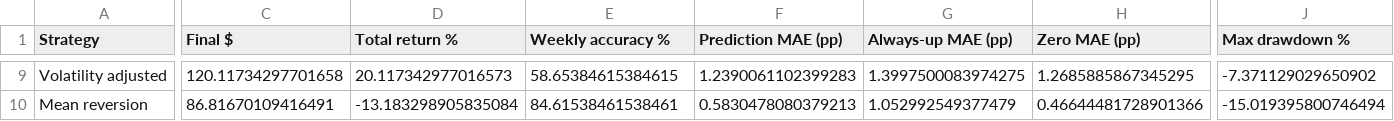
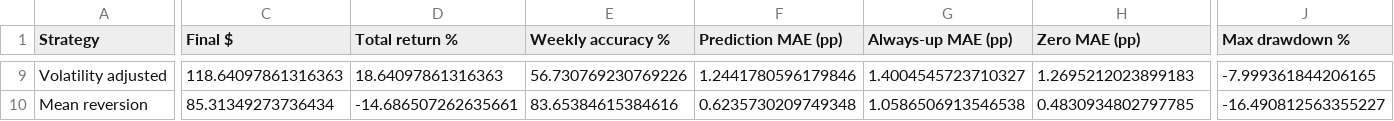
Before and after one commit to joens137/weekly-trading-lab, a CSV file: public_results/strategy_leaderboard.csv, drawn as a sheet; only a part is shown, gaps mark what is left out; the diff covers the shown part only; the diff names each change by its address in the sheet, - before the commit and + after, or states it on an @@ line.

```diff
--- a/public_results/strategy_leaderboard.csv
+++ b/public_results/strategy_leaderboard.csv
-C9 (Final $): 120.11734297701658
+C9 (Final $): 118.64097861316363
-D9 (Total return %): 20.117342977016573
+D9 (Total return %): 18.64097861316363
-E9 (Weekly accuracy %): 58.65384615384615
+E9 (Weekly accuracy %): 56.730769230769226
-F9 (Prediction MAE (pp)): 1.2390061102399283
+F9 (Prediction MAE (pp)): 1.2441780596179846
-G9 (Always-up MAE (pp)): 1.3997500083974275
+G9 (Always-up MAE (pp)): 1.4004545723710327
-H9 (Zero MAE (pp)): 1.2685885867345295
+H9 (Zero MAE (pp)): 1.2695212023899183
-J9 (Max drawdown %): -7.371129029650902
+J9 (Max drawdown %): -7.999361844206165
-C10 (Final $): 86.81670109416491
+C10 (Final $): 85.31349273736434
-D10 (Total return %): -13.183298905835084
+D10 (Total return %): -14.686507262635661
-E10 (Weekly accuracy %): 84.61538461538461
+E10 (Weekly accuracy %): 83.65384615384616
-F10 (Prediction MAE (pp)): 0.5830478080379213
+F10 (Prediction MAE (pp)): 0.6235730209749348
-G10 (Always-up MAE (pp)): 1.052992549377479
+G10 (Always-up MAE (pp)): 1.0586506913546538
-H10 (Zero MAE (pp)): 0.46644481728901366
+H10 (Zero MAE (pp)): 0.4830934802797785
-J10 (Max drawdown %): -15.019395800746494
+J10 (Max drawdown %): -16.490812563355227
```
Also changed, not shown: 2 added rows, 2 removed rows and 60 edited cells elsewhere in this file, public_results/dual_momentum_trades.csv, public_results/historical_backtest.csv, 2 other files.
